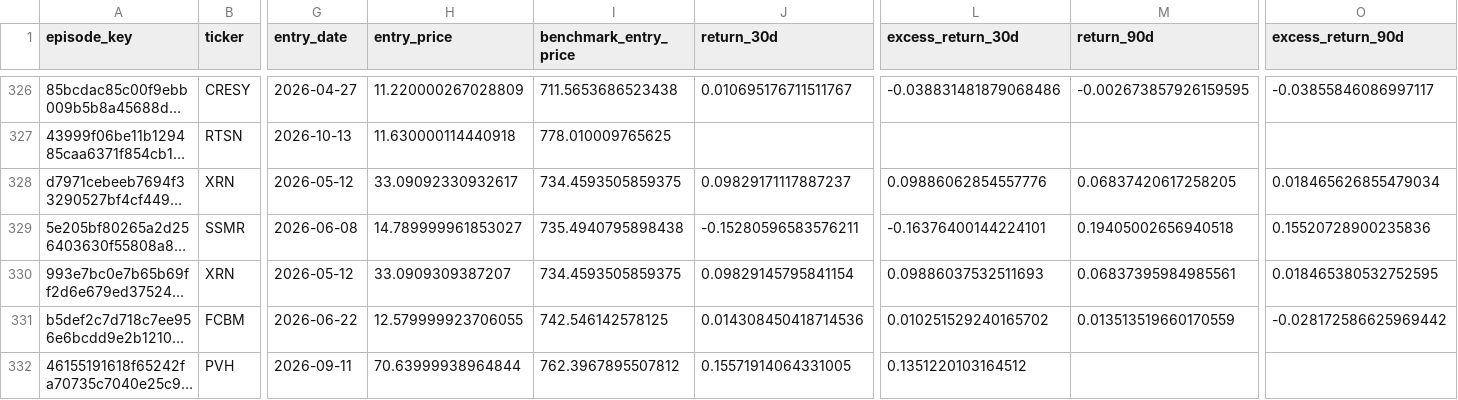
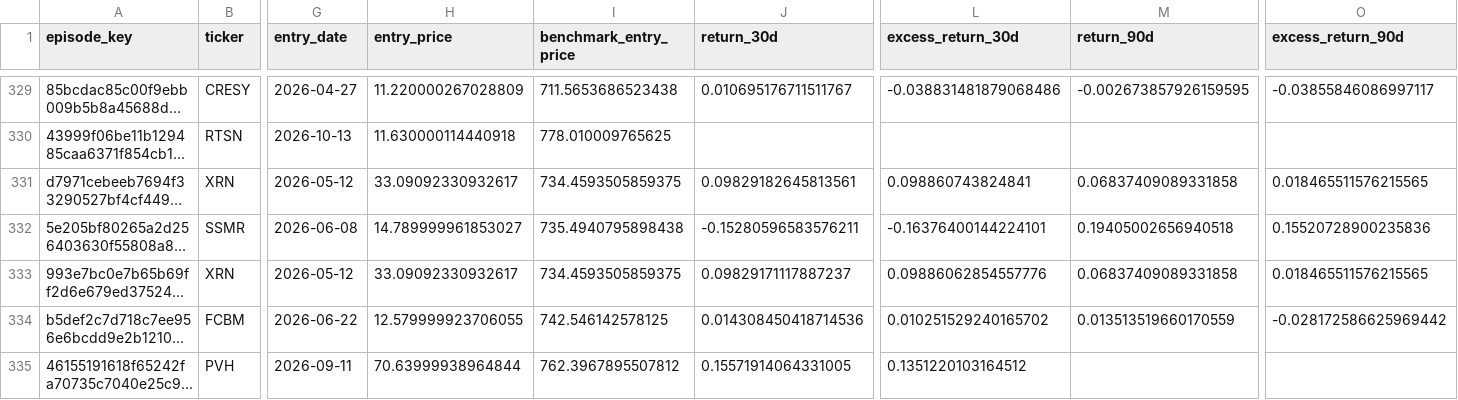
Before and after one commit to mrshu/openinsider-notifier, a CSV file: data/live/sec_daily/candidate_forward_returns.csv, drawn as a sheet; only a part is shown, gaps mark what is left out; long unchanged cells end in …; addresses are those after the commit; the diff covers the shown part only; the diff names each change by its address in the sheet, - before the commit and + after, or states it on an @@ line.

```diff
--- a/data/live/sec_daily/candidate_forward_returns.csv
+++ b/data/live/sec_daily/candidate_forward_returns.csv
-J331 (return_30d): 0.09829171117887237
+J331 (return_30d): 0.09829182645813561
-L331 (excess_return_30d): 0.09886062854557776
+L331 (excess_return_30d): 0.098860743824841
-M331 (return_90d): 0.06837420617258205
+M331 (return_90d): 0.06837409089331858
-O331 (excess_return_90d): 0.018465626855479034
+O331 (excess_return_90d): 0.018465511576215565
-H333 (entry_price): 33.0909309387207
+H333 (entry_price): 33.09092330932617
-J333 (return_30d): 0.09829145795841154
+J333 (return_30d): 0.09829171117887237
-L333 (excess_return_30d): 0.09886037532511693
+L333 (excess_return_30d): 0.09886062854557776
-M333 (return_90d): 0.06837395984985561
+M333 (return_90d): 0.06837409089331858
-O333 (excess_return_90d): 0.018465380532752595
+O333 (excess_return_90d): 0.018465511576215565
```
Also changed, not shown: 4 added rows and 25 edited cells elsewhere in this file, data/live/sec_daily/candidate_episode_history.csv, data/live/sec_daily/candidate_history.csv, 14 other files.
